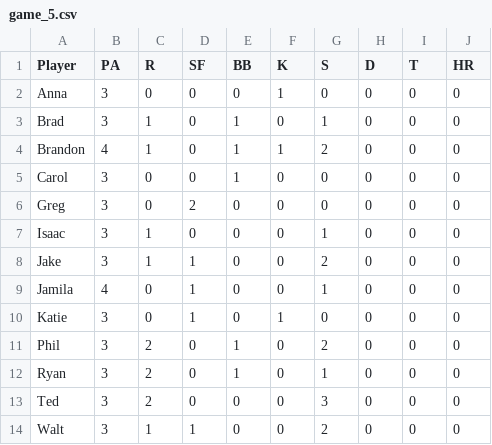
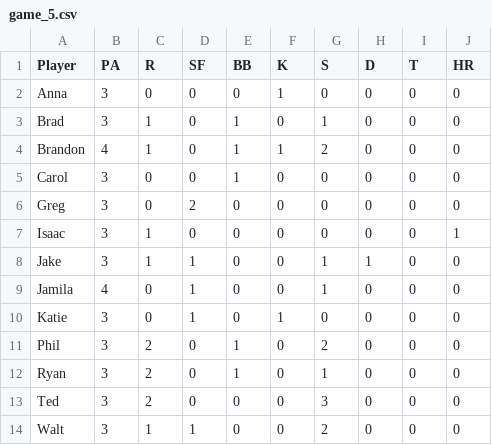
Before and after one commit to gtgaven/wombats-analytics, a CSV file: input/2021/game_5.csv, drawn as a sheet.

```diff
--- a/input/2021/game_5.csv
+++ b/input/2021/game_5.csv
@@ -6,4 +6,4 @@ Carol,3,0,0,1,0,0,0,0,0
 Greg,3,0,2,0,0,0,0,0,0
-Isaac,3,1,0,0,0,1,0,0,0
-Jake,3,1,1,0,0,2,0,0,0
+Isaac,3,1,0,0,0,0,0,0,1
+Jake,3,1,1,0,0,1,1,0,0
 Jamila,4,0,1,0,0,1,0,0,0
```
Also changed, not shown: input/2021/game_10.csv, input/2021/game_2.csv, 12 other files.
